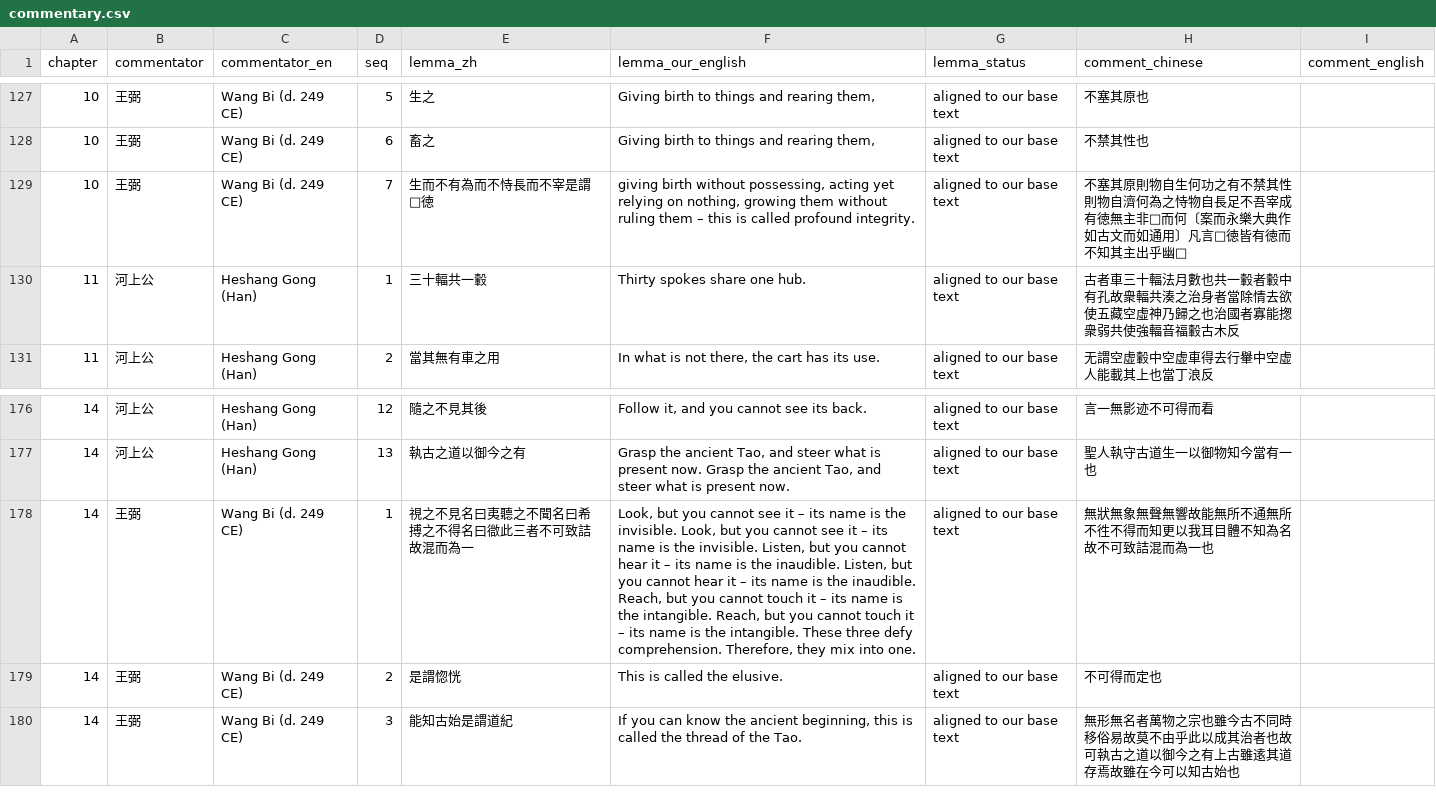
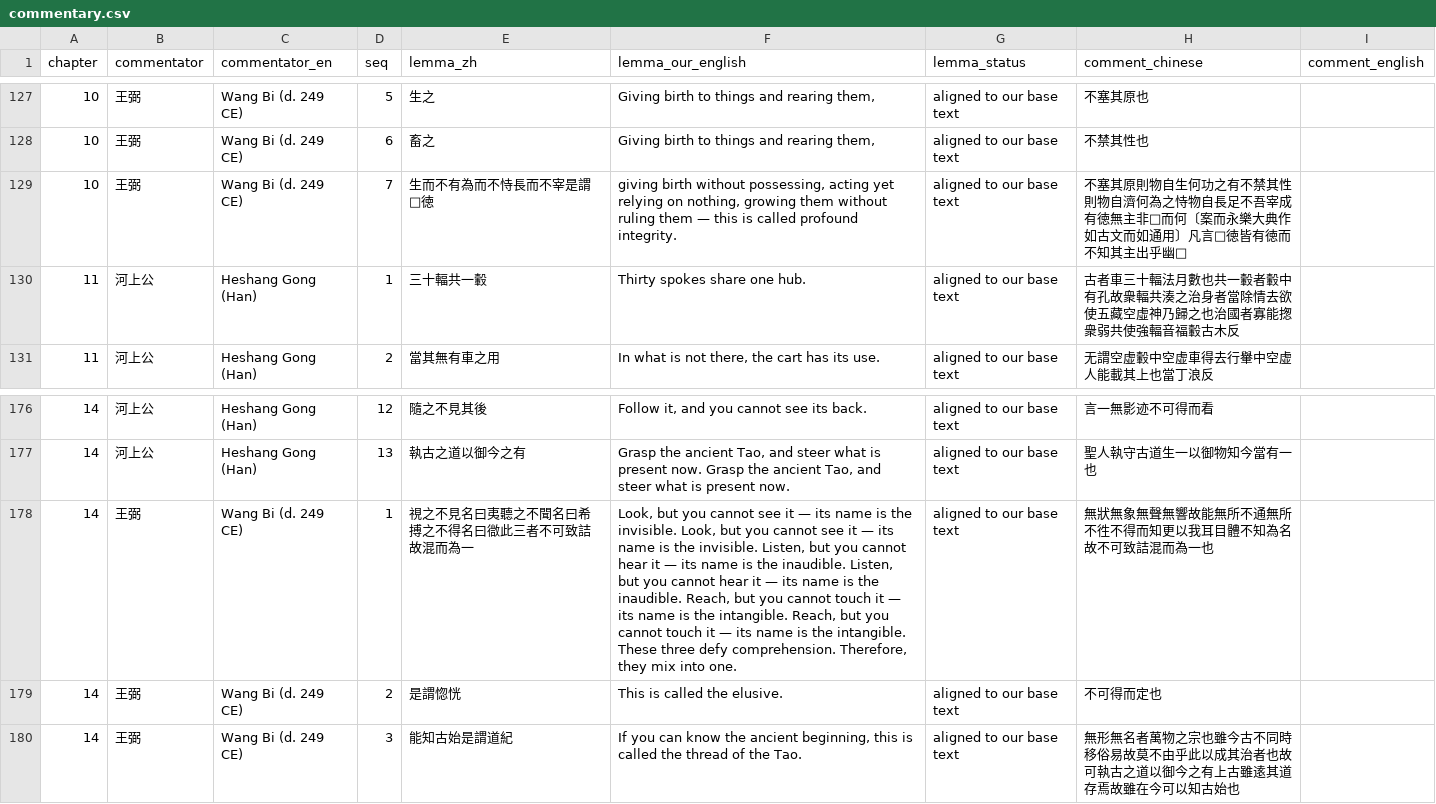
Before and after one commit to opencosmos-ai/taoteching, a CSV file: data/commentary.csv, drawn as a sheet; only a part is shown, gaps mark what is left out; the diff covers the shown part only.

```diff
--- a/data/commentary.csv
+++ b/data/commentary.csv
@@ -128,3 +128,3 @@ chapter,commentator,commentator_en,seq,lemma_zh,lemma_our_english,lemma_status,c
 10,王弼,Wang Bi (d. 249 CE),6,畜之,"Giving birth to things and rearing them,",aligned to our base text,不禁其性也,
-10,王弼,Wang Bi (d. 249 CE),7,生而不有為而不恃長而不宰是謂𤣥徳,"giving birth without possessing, acting yet relying on nothing, growing them without ruling them – this is called profound integrity.",aligned to our base text,不塞其原則物自生何功之有不禁其性則物自濟何為之恃物自長足不吾宰成有徳無主非𤣥而何〔案而永樂大典作如古文而如通用〕凡言𤣥徳皆有徳而不知其主出乎幽□,
+10,王弼,Wang Bi (d. 249 CE),7,生而不有為而不恃長而不宰是謂𤣥徳,"giving birth without possessing, acting yet relying on nothing, growing them without ruling them — this is called profound integrity.",aligned to our base text,不塞其原則物自生何功之有不禁其性則物自濟何為之恃物自長足不吾宰成有徳無主非𤣥而何〔案而永樂大典作如古文而如通用〕凡言𤣥徳皆有徳而不知其主出乎幽□,
 11,河上公,Heshang Gong (Han),1,三十輻共一轂,Thirty spokes share one hub.,aligned to our base text,古者車三十輻法月數也共一轂者轂中有孔故衆輻共湊之治身者當除情去欲使五藏空虛神乃歸之也治國者寡能揔衆弱共使強輻音福轂古木反,
@@ -177,3 +177,3 @@ chapter,commentator,commentator_en,seq,lemma_zh,lemma_our_english,lemma_status,c
 14,河上公,Heshang Gong (Han),13,執古之道以御今之有,"Grasp the ancient Tao, and steer what is present now. Grasp the ancient Tao, and steer what is present now.",aligned to our base text,聖人執守古道生一以御物知今當有一也,
-14,王弼,Wang Bi (d. 249 CE),1,視之不見名曰夷聽之不聞名曰希搏之不得名曰㣲此三者不可致詰故混而為一,"Look, but you cannot see it – its name is the invisible. Look, but you cannot see it – its name is the invisible. Listen, but you cannot hear it – its name is the inaudible. Listen, but you cannot hear it – its name is the inaudible. Reach, but you cannot touch it – its name is the intangible. Reach, but you cannot touch it – its name is the intangible. These three defy comprehension. Therefore, they mix into one.",aligned to our base text,無狀無象無聲無響故能無所不通無所不徃不得而知更以我耳目體不知為名故不可致詰混而為一也,
+14,王弼,Wang Bi (d. 249 CE),1,視之不見名曰夷聽之不聞名曰希搏之不得名曰㣲此三者不可致詰故混而為一,"Look, but you cannot see it — its name is the invisible. Look, but you cannot see it — its name is the invisible. Listen, but you cannot hear it — its name is the inaudible. Listen, but you cannot hear it — its name is the inaudible. Reach, but you cannot touch it — its name is the intangible. Reach, but you cannot touch it — its name is the intangible. These three defy comprehension. Therefore, they mix into one.",aligned to our base text,無狀無象無聲無響故能無所不通無所不徃不得而知更以我耳目體不知為名故不可致詰混而為一也,
 14,王弼,Wang Bi (d. 249 CE),2,是謂惚恍,This is called the elusive.,aligned to our base text,不可得而定也,
```
Also changed, not shown: 11 edited cells elsewhere in this file, data/lines.csv, data/locked-renderings.csv, 22 other files.
